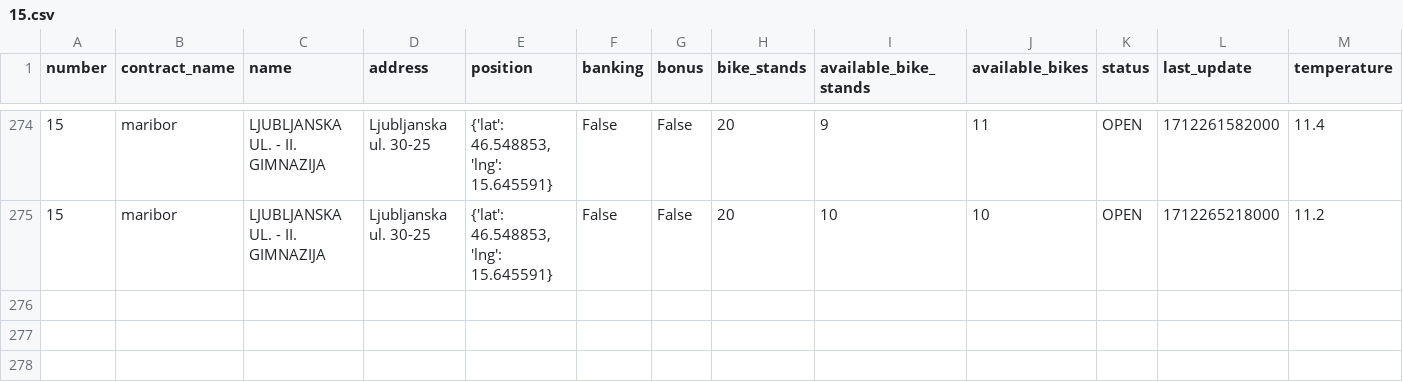
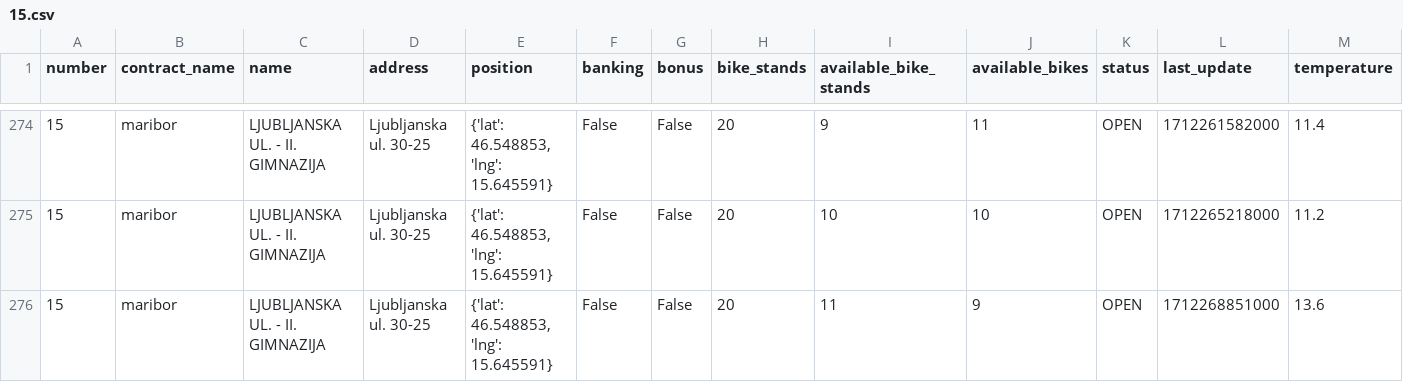
Before and after one commit to jasasuster/mbajk_prediction_system, a CSV file: data/processed/15.csv, drawn as a sheet; only a part is shown, gaps mark what is left out; rows hold the shown columns only; the diff names each change by its address in the sheet, - before the commit and + after, or states it on an @@ line.

```diff
--- a/data/processed/15.csv
+++ b/data/processed/15.csv
+row 276: 15 | maribor | LJUBLJANSKA UL. - II. GIMNAZIJA | Ljubljanska ul. 30-25 | {'lat': 46.548853, 'lng': 15.645591} | False | False | 20 | 11 | 9 | OPEN | 1712268851000 | 13.6
```
Also changed, not shown: data/processed/13.csv, data/processed/21.csv, 28 other files.
